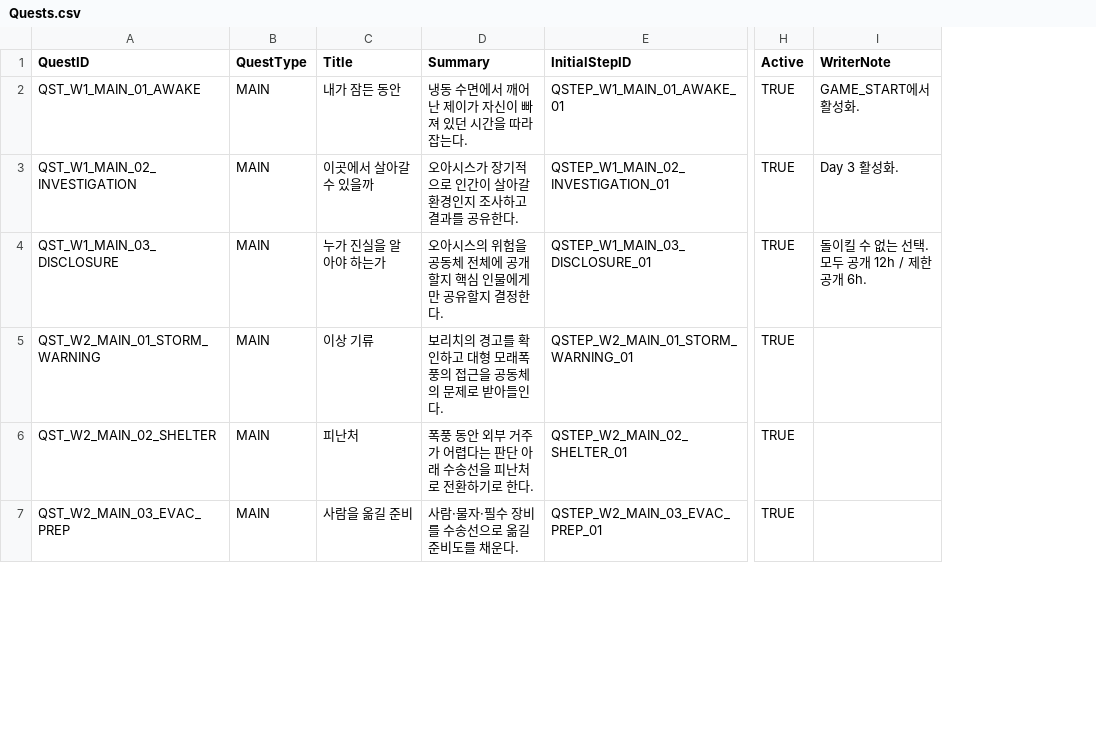
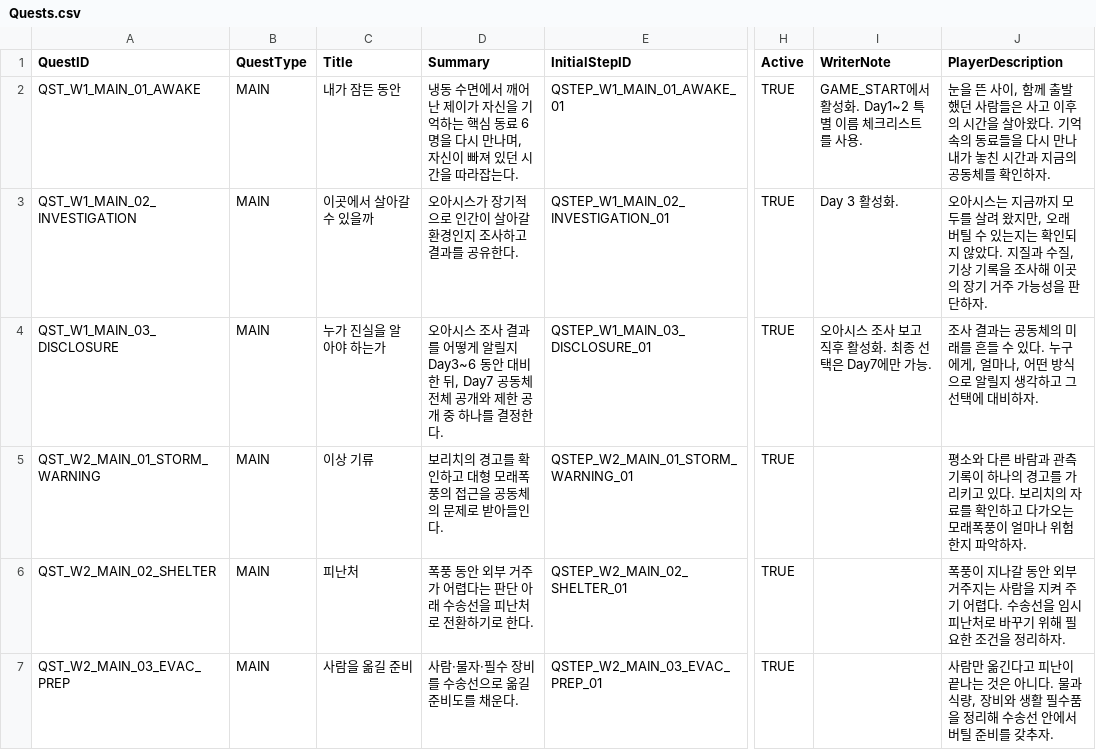
Before and after one commit to sciencearth2-png/SandPlanet, a CSV file: Assets/SandPlanet/Data/Generated/CSV/Quests.csv, drawn as a sheet; only a part is shown, gaps mark what is left out; the diff covers the shown part only; the diff names each change by its address in the sheet, - before the commit and + after, or states it on an @@ line.

Commit message:
Add player-facing quest descriptions

```diff
--- a/Assets/SandPlanet/Data/Generated/CSV/Quests.csv
+++ b/Assets/SandPlanet/Data/Generated/CSV/Quests.csv
+column J (PlayerDescription), rows 2-7: 눈을 뜬 사이, 함께 출발했던 사람들은 사고 이후의 시간을 살아왔다. 기억 속의 동료들을 다시 만나 내가 놓친 시간과 지금의 공동체를 확인하자. | 오아시스는 지금까지 모두를 살려 왔지만, 오래 버틸 수 있는지는 확인되지 않았다. 지질과 수질, 기상 기록을 조사해 이곳의 장기 거주 가능성을 판단하자. | 조사 결과는 공동체의 미래를 흔들 수 있다. 누구에게, 얼마나, 어떤 방식으로 알릴지 생각하고 그 선택에 대비하자. | 평소와 다른 바람과 관측 기록이 하나의 경고를 가리키고 있다. 보리치의 자료를 확인하고 다가오는 모래폭풍이 얼마나 위험한지 파악하자. | 폭풍이 지나갈 동안 외부 거주지는 사람을 지켜 주기 어렵다. 수송선을 임시 피난처로 바꾸기 위해 필요한 조건을 정리하자. | 사람만 옮긴다고 피난이 끝나는 것은 아니다. 물과 식량, 장비와 생활 필수품을 정리해 수송선 안에서 버틸 준비를 갖추자.
-D2 (Summary): …가 자신이 빠져…
+D2 (Summary): …가 자신을 기억하는 핵심 동료 6명을 다시 만나며, 자신이 빠져…
-I2 (WriterNote): GAME_START에서 활성화.
+I2 (WriterNote): GAME_START에서 활성화. Day1~2 특별 이름 체크리스트를 사용.
-D4 (Summary): 오아시스의 위험을 공동체 전체에 공개할지 핵심 인물에게만 공유할지 결정한…
+D4 (Summary): 오아시스 조사 결과를 어떻게 알릴지 Day3~6 동안 대비한 뒤, Day7 공동체 전체 공개와 제한 공개 중 하나를 결정한…
-I4 (WriterNote): 돌이킬 수 없는 선택. 모두 공개 12h / 제한 공개 6h.
+I4 (WriterNote): 오아시스 조사 보고 직후 활성화. 최종 선택은 Day7에만 가능.
```
Also changed, not shown: 6 edited cells elsewhere in this file.
